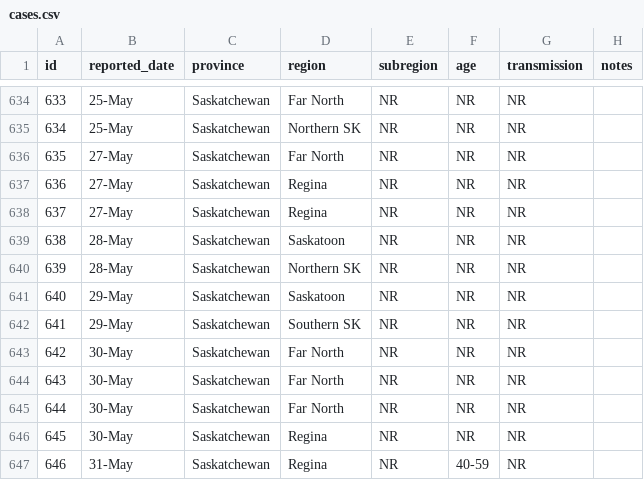
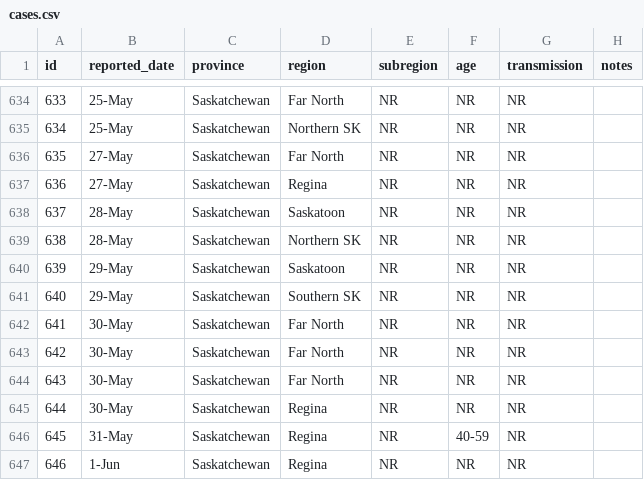
Before and after one commit to noahlittle/SaskOpenCOVID19Data, a CSV file: cases.csv, drawn as a sheet; only a part is shown, gaps mark what is left out; removed rows and columns are numbered as before the commit, all else as after; the diff names each change by its address in the sheet, - before the commit and + after, or states it on an @@ line.

```diff
--- a/cases.csv
+++ b/cases.csv
-row 638: 637 | 27-May | Saskatchewan | Regina | NR | NR | NR
@@ column A (id) renumbered between rows 638 and 646 @@
+row 647: 646 | 1-Jun | Saskatchewan | Regina | NR | NR | NR
```
Also changed, not shown: cases_aggregate.csv, hospitalizations.csv, 2 other files.
